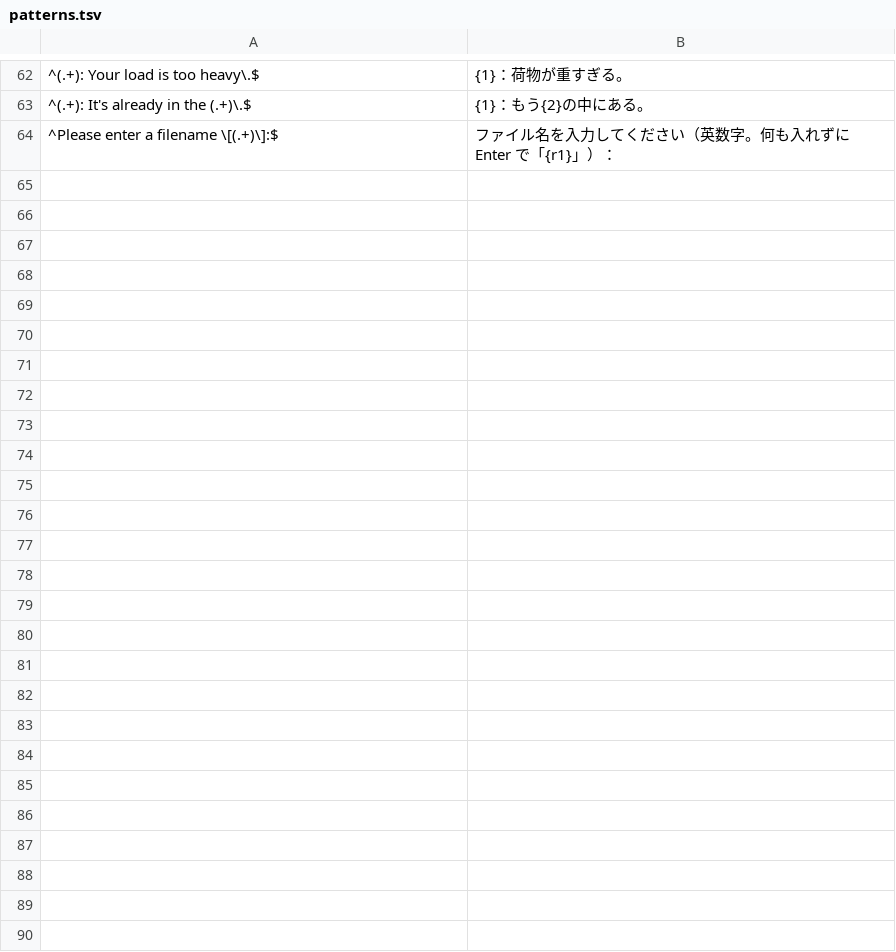
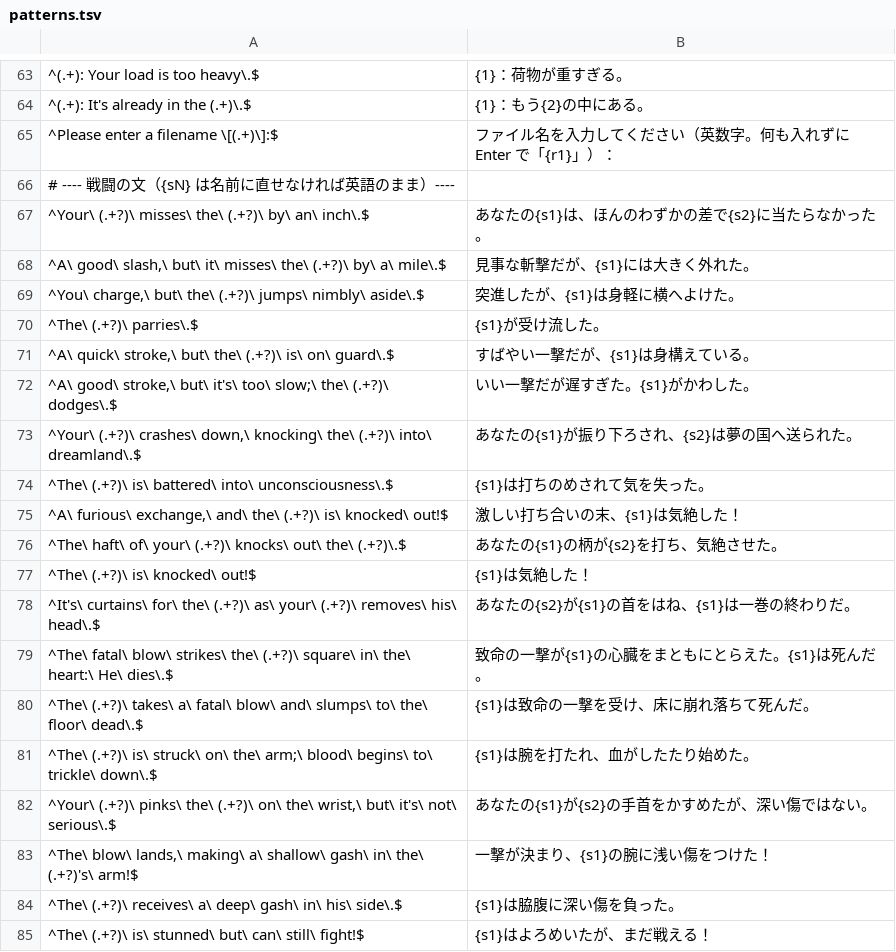
Before and after one commit to othermarrow/Claude, a TSV file: zork-ja/data/patterns.tsv, drawn as a sheet; only a part is shown, gaps mark what is left out; the diff covers the shown part only.

```diff
--- a/zork-ja/data/patterns.tsv
+++ b/zork-ja/data/patterns.tsv
@@ -64 +65,21 @@
 ^Please enter a filename \[(.+)\]:$	ファイル名を入力してください（英数字。何も入れずに Enter で「{r1}」）：
+# ---- 戦闘の文（{sN} は名前に直せなければ英語のまま）----
+^Your\ (.+?)\ misses\ the\ (.+?)\ by\ an\ inch\.$	あなたの{s1}は、ほんのわずかの差で{s2}に当たらなかった。
+^A\ good\ slash,\ but\ it\ misses\ the\ (.+?)\ by\ a\ mile\.$	見事な斬撃だが、{s1}には大きく外れた。
+^You\ charge,\ but\ the\ (.+?)\ jumps\ nimbly\ aside\.$	突進したが、{s1}は身軽に横へよけた。
+^The\ (.+?)\ parries\.$	{s1}が受け流した。
+^A\ quick\ stroke,\ but\ the\ (.+?)\ is\ on\ guard\.$	すばやい一撃だが、{s1}は身構えている。
+^A\ good\ stroke,\ but\ it's\ too\ slow;\ the\ (.+?)\ dodges\.$	いい一撃だが遅すぎた。{s1}がかわした。
+^Your\ (.+?)\ crashes\ down,\ knocking\ the\ (.+?)\ into\ dreamland\.$	あなたの{s1}が振り下ろされ、{s2}は夢の国へ送られた。
+^The\ (.+?)\ is\ battered\ into\ unconsciousness\.$	{s1}は打ちのめされて気を失った。
+^A\ furious\ exchange,\ and\ the\ (.+?)\ is\ knocked\ out!$	激しい打ち合いの末、{s1}は気絶した！
+^The\ haft\ of\ your\ (.+?)\ knocks\ out\ the\ (.+?)\.$	あなたの{s1}の柄が{s2}を打ち、気絶させた。
+^The\ (.+?)\ is\ knocked\ out!$	{s1}は気絶した！
+^It's\ curtains\ for\ the\ (.+?)\ as\ your\ (.+?)\ removes\ his\ head\.$	あなたの{s2}が{s1}の首をはね、{s1}は一巻の終わりだ。
+^The\ fatal\ blow\ strikes\ the\ (.+?)\ square\ in\ the\ heart:\ He\ dies\.$	致命の一撃が{s1}の心臓をまともにとらえた。{s1}は死んだ。
+^The\ (.+?)\ takes\ a\ fatal\ blow\ and\ slumps\ to\ the\ floor\ dead\.$	{s1}は致命の一撃を受け、床に崩れ落ちて死んだ。
+^The\ (.+?)\ is\ struck\ on\ the\ arm;\ blood\ begins\ to\ trickle\ down\.$	{s1}は腕を打たれ、血がしたたり始めた。
+^Your\ (.+?)\ pinks\ the\ (.+?)\ on\ the\ wrist,\ but\ it's\ not\ serious\.$	あなたの{s1}が{s2}の手首をかすめたが、深い傷ではない。
+^The\ blow\ lands,\ making\ a\ shallow\ gash\ in\ the\ (.+?)'s\ arm!$	一撃が決まり、{s1}の腕に浅い傷をつけた！
+^The\ (.+?)\ receives\ a\ deep\ gash\ in\ his\ side\.$	{s1}は脇腹に深い傷を負った。
+^The\ (.+?)\ is\ stunned\ but\ can\ still\ fight!$	{s1}はよろめいたが、まだ戦える！
```
Also changed, not shown: 28 added rows and 1 edited cell elsewhere in this file, 8 other files.
